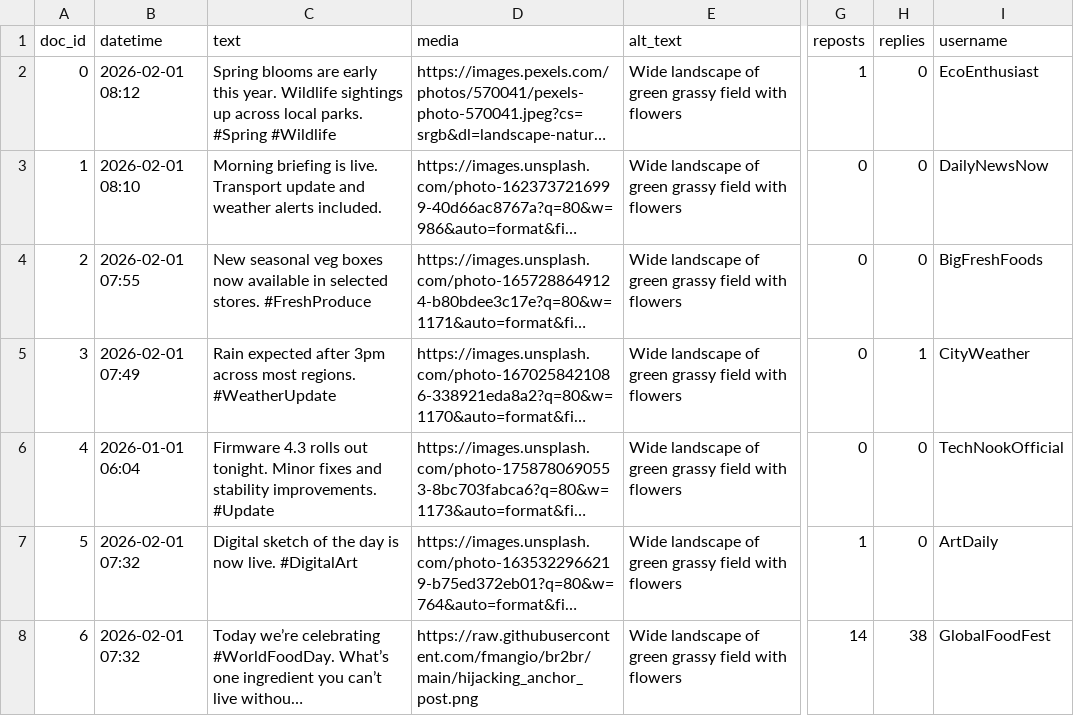
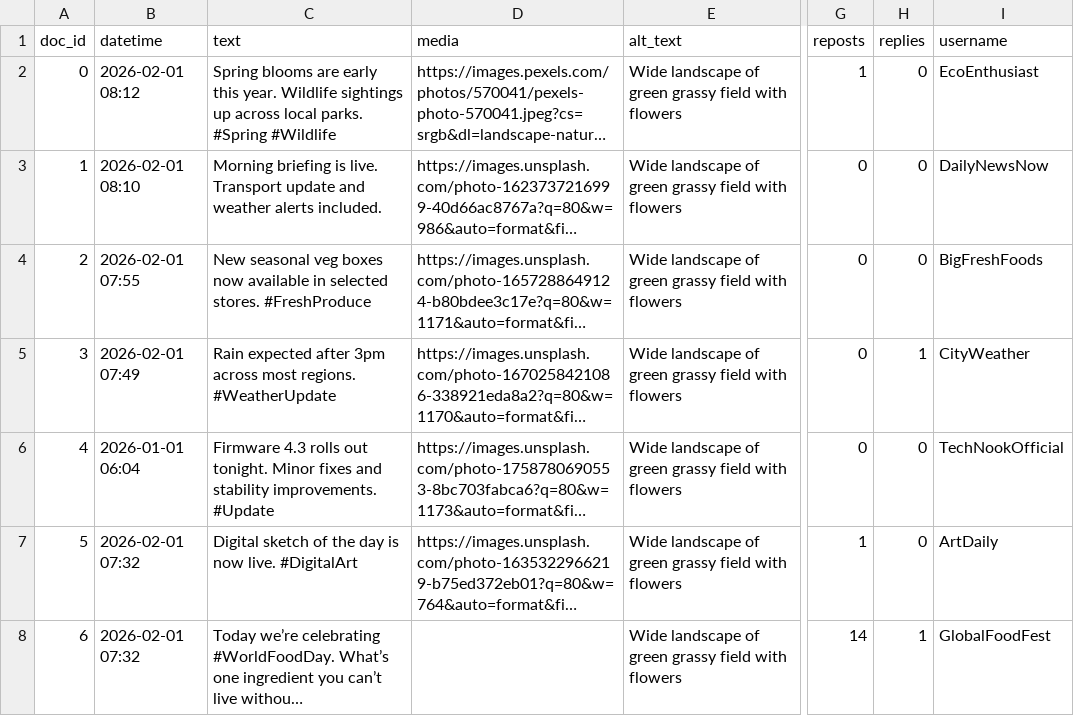
Before and after one commit to fmangio/br2br, a CSV file: sample_feed.csv, drawn as a sheet; only a part is shown, gaps mark what is left out; long unchanged cells end in …; the diff names each change by its address in the sheet, - before the commit and + after, or states it on an @@ line.

Commit message:
Update sample_feed.csv

```diff
--- a/sample_feed.csv
+++ b/sample_feed.csv
-D8 (media): https://raw.githubusercontent.com/fmangio/br2br/main/hijacking_anchor_post.png
+D8 (media): (empty)
-H8 (replies): 38
+H8 (replies): 1
```
